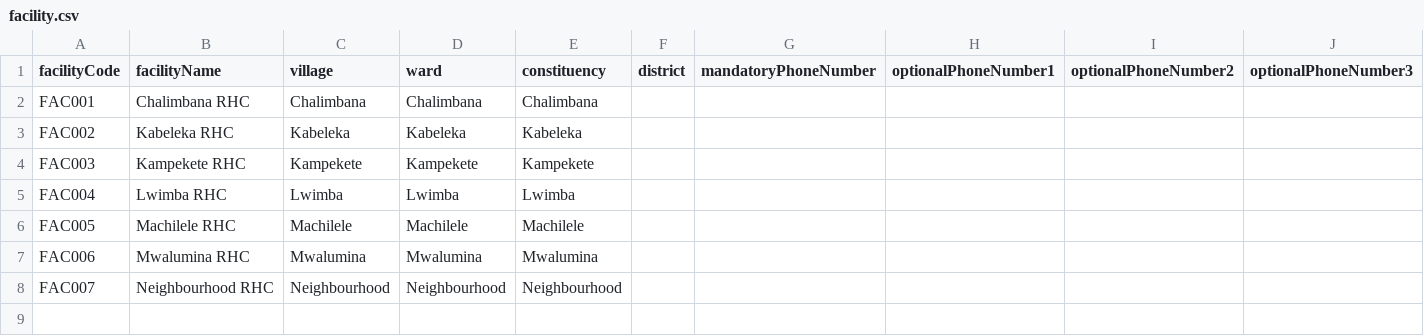
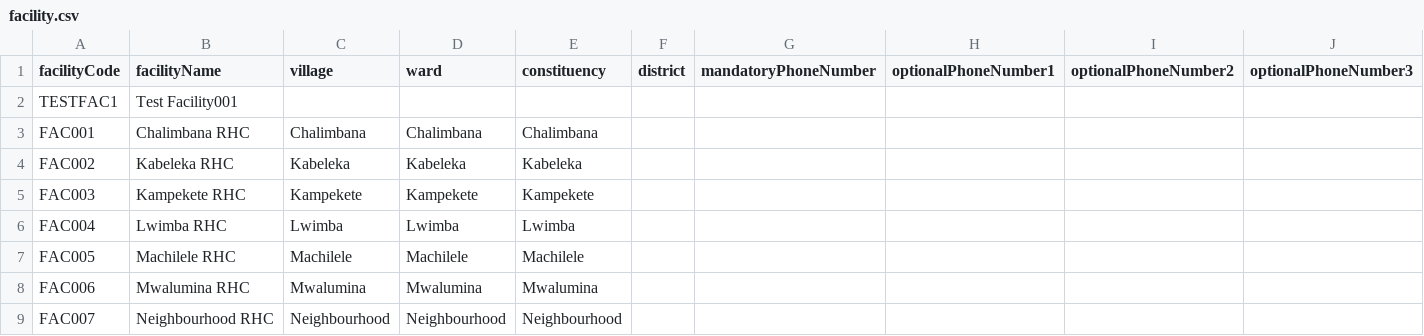
Before and after one commit to motech/stepsovc-motech-delivery, a CSV file: stepsovc-deploy/src/main/resources/csv/facility.csv, drawn as a sheet.

Commit message:
Sathish| Added test facility and test beneficiary, changed django site

```diff
--- a/stepsovc-deploy/src/main/resources/csv/facility.csv
+++ b/stepsovc-deploy/src/main/resources/csv/facility.csv
@@ -1,2 +1,3 @@
 facilityCode,facilityName,village,ward,constituency,district,mandatoryPhoneNumber,optionalPhoneNumber1,optionalPhoneNumber2,optionalPhoneNumber3
+TESTFAC1,Test Facility001,,,,,,,,
 FAC001,Chalimbana RHC,Chalimbana,Chalimbana,Chalimbana,,,,,
```
Also changed, not shown: 3 other files.
